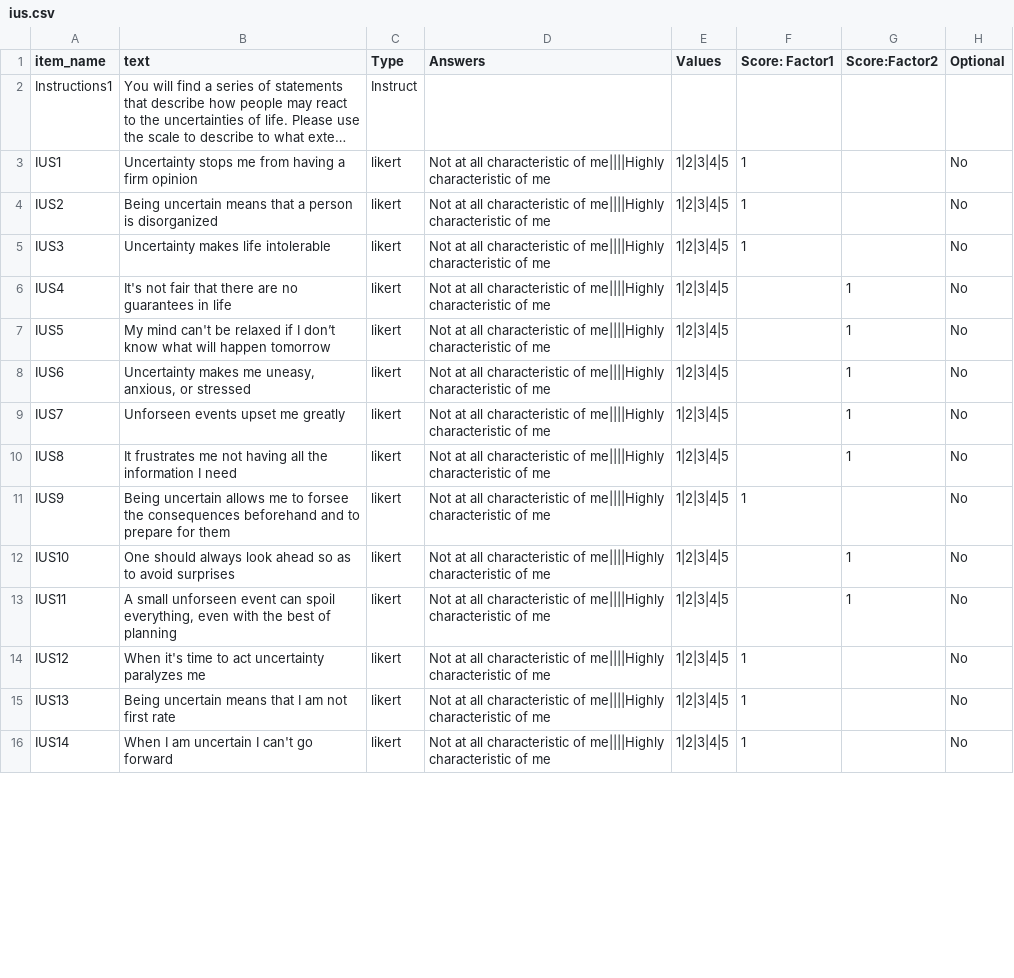
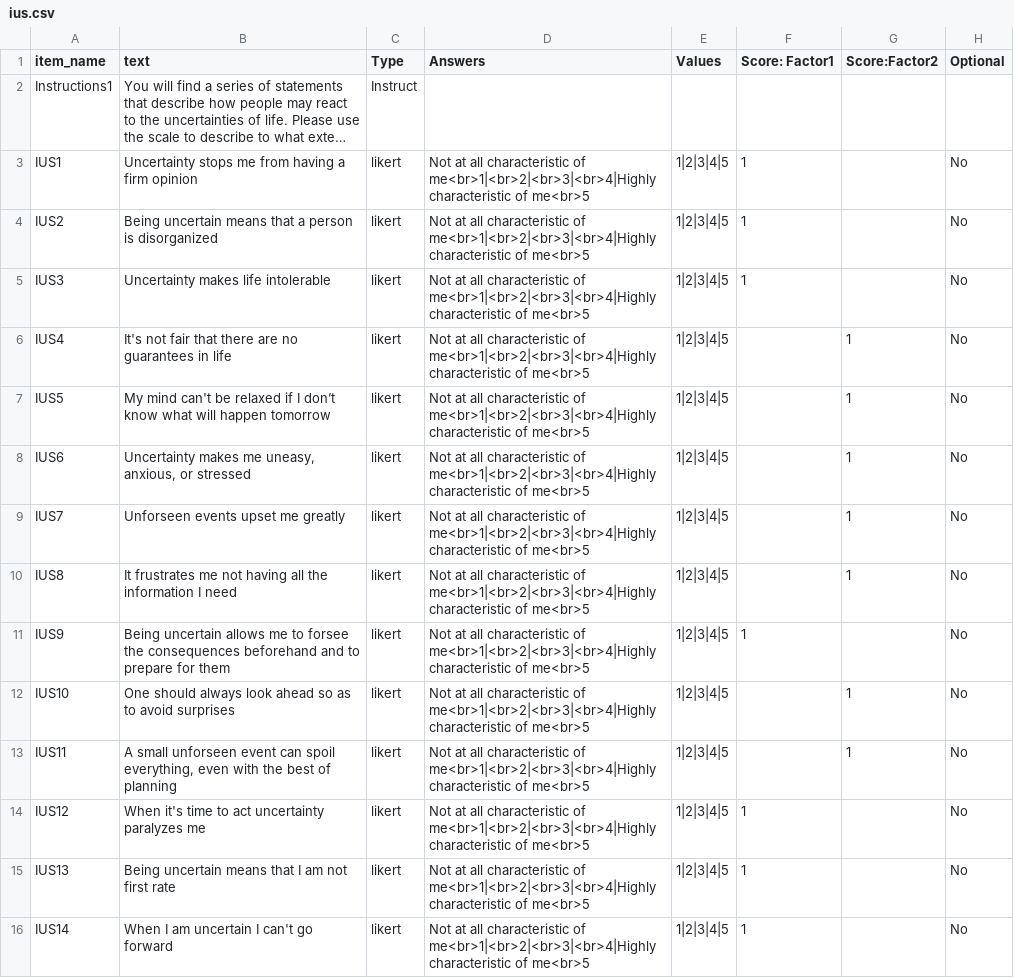
Before and after one commit to williams-haffey/collector, a CSV file: web/User/Surveys/ius.csv, drawn as a sheet; only a part is shown; long unchanged cells end in …; the diff covers the shown part only; the diff names each change by its address in the sheet, - before the commit and + after, or states it on an @@ line.

```diff
--- a/web/User/Surveys/ius.csv
+++ b/web/User/Surveys/ius.csv
-D3:D16 (Answers): …characteristic of me||||Highly characteristic of me
+D3:D16 (Answers): …characteristic of me<br>1|<br>2|<br>3|<br>4|Highly characteristic of me<br>5
```
Also changed, not shown: 13 edited cells elsewhere in this file, web/User/Experiments/questionnaires/conditions.csv, web/User/Experiments/questionnaires/procedure_1.csv, 7 other files.
